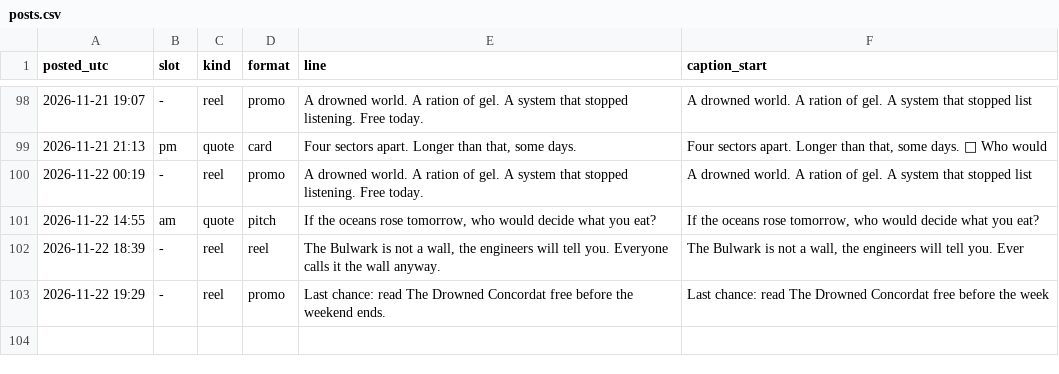
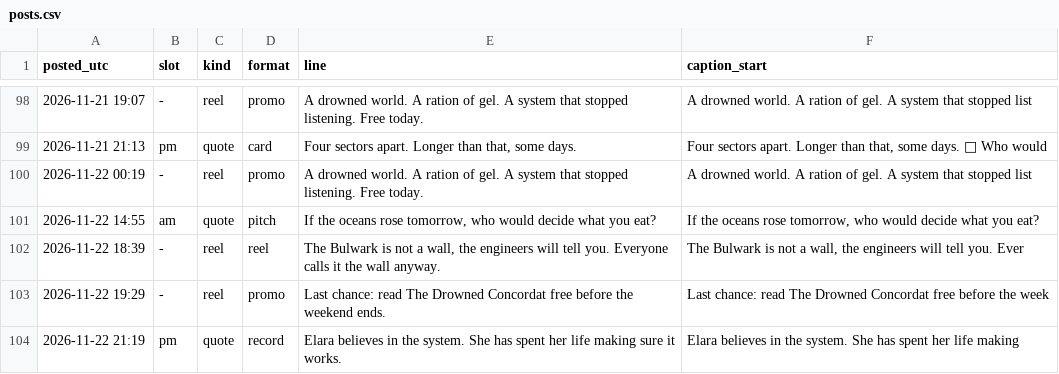
Before and after one commit to somhairlemaccormick-collab/The-Drowned-Concordat-Promo, a CSV file: log/posts.csv, drawn as a sheet; only a part is shown, gaps mark what is left out.

```diff
--- a/log/posts.csv
+++ b/log/posts.csv
@@ -103 +103,2 @@ posted_utc,slot,kind,format,line,caption_start
 2026-11-22 19:29,-,reel,promo,Last chance: read The Drowned Concordat free before the weekend ends.,Last chance: read The Drowned Concordat free before the week
+2026-11-22 21:19,pm,quote,record,Elara believes in the system. She has spent her life making sure it works.,Elara believes in the system. She has spent her life making
```
Also changed, not shown: 2 other files.
